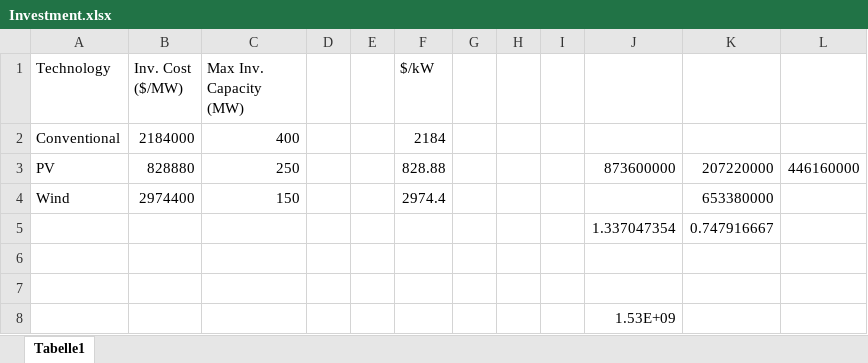
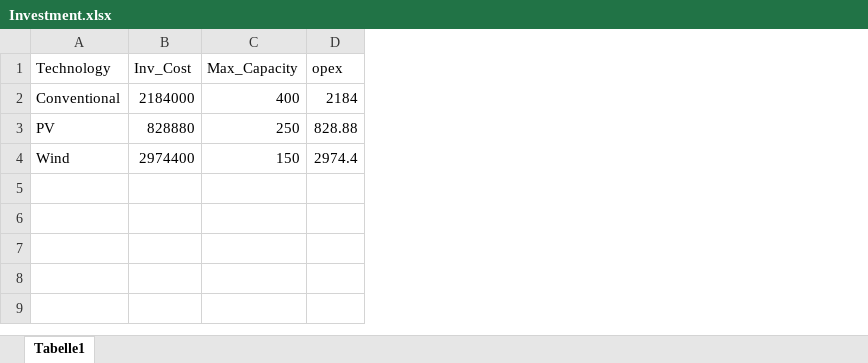
Before and after one commit to martabresco/optimization_code, an Excel workbook: Investment.xlsx, sheet Tabelle1, drawn as a sheet; values as stored, in another font and other column widths than the file's, no borders; removed rows and columns are numbered as before the commit, all else as after; the diff names each change by its address in the sheet, - before the commit and + after, or states it on an @@ line.

```diff
--- a/Investment.xlsx (sheet Tabelle1)
+++ b/Investment.xlsx (sheet Tabelle1)
-column D, empty
-column E, empty
-column G, empty
-column H, empty
-column I, empty
-column J, row 3: 873600000
-column K, rows 3-4: 207220000 | 653380000
-column L, row 3: 446160000
-B1: Inv. Cost ($/MW)
+B1: Inv_Cost
-C1: Max Inv. Capacity (MW)
+C1: Max_Capacity
-D1: $/kW
+D1: opex
-row 5:  |  |  |  |  |  |  |  |  | 1.337047354 | 0.747916667
-row 6: (empty)
-row 7: (empty)
-row 8:  |  |  |  |  |  |  |  |  | 1.53E+09
```
Also changed, not shown: formulas that keep their value, Demand_scenario_prep.xlsx, Generation Data.xlsx, 23 other files.
